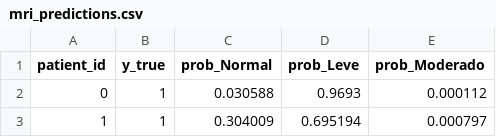
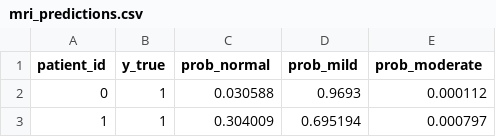
Before and after one commit to gschavez/NeuroFusionAI-Proyect, a CSV file: data/mri_predictions.csv, drawn as a sheet; only a part is shown.

Commit message:
chore(mri): retrain SVM with English class names and regenerate predictions CSV

```diff
--- a/data/mri_predictions.csv
+++ b/data/mri_predictions.csv
@@ -1,2 +1,2 @@
-patient_id,y_true,prob_Normal,prob_Leve,prob_Moderado
+patient_id,y_true,prob_normal,prob_mild,prob_moderate
 0,1,0.030588,0.9693,0.000112
```
Also changed, not shown: 3 other files.
